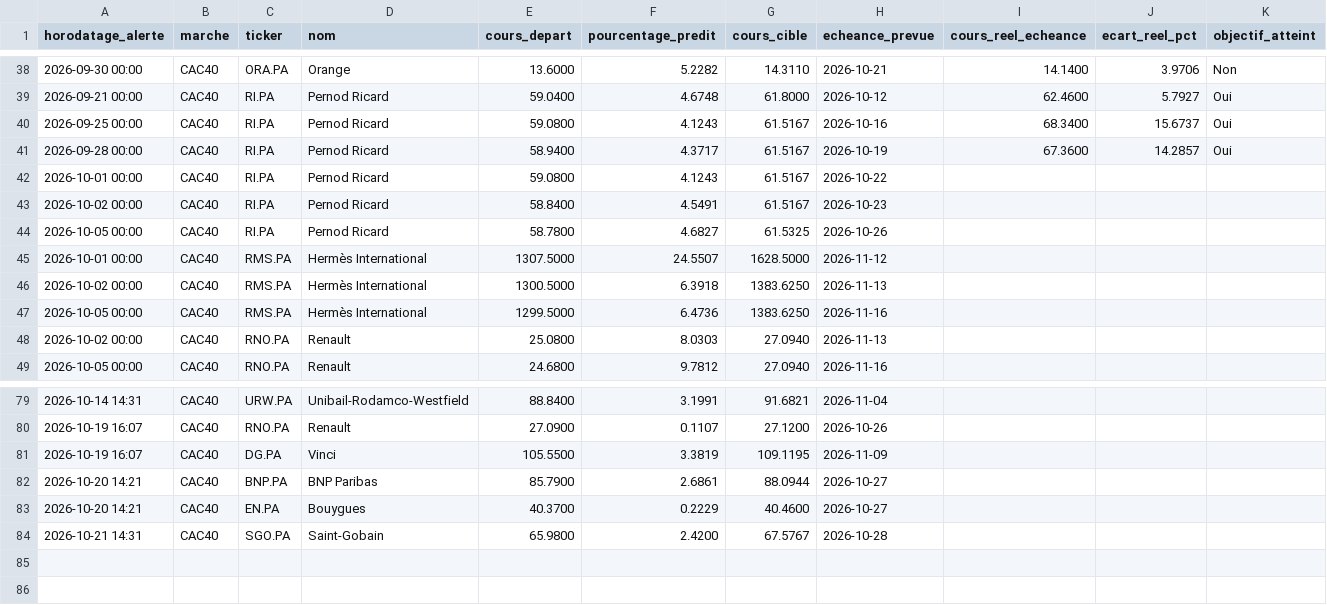
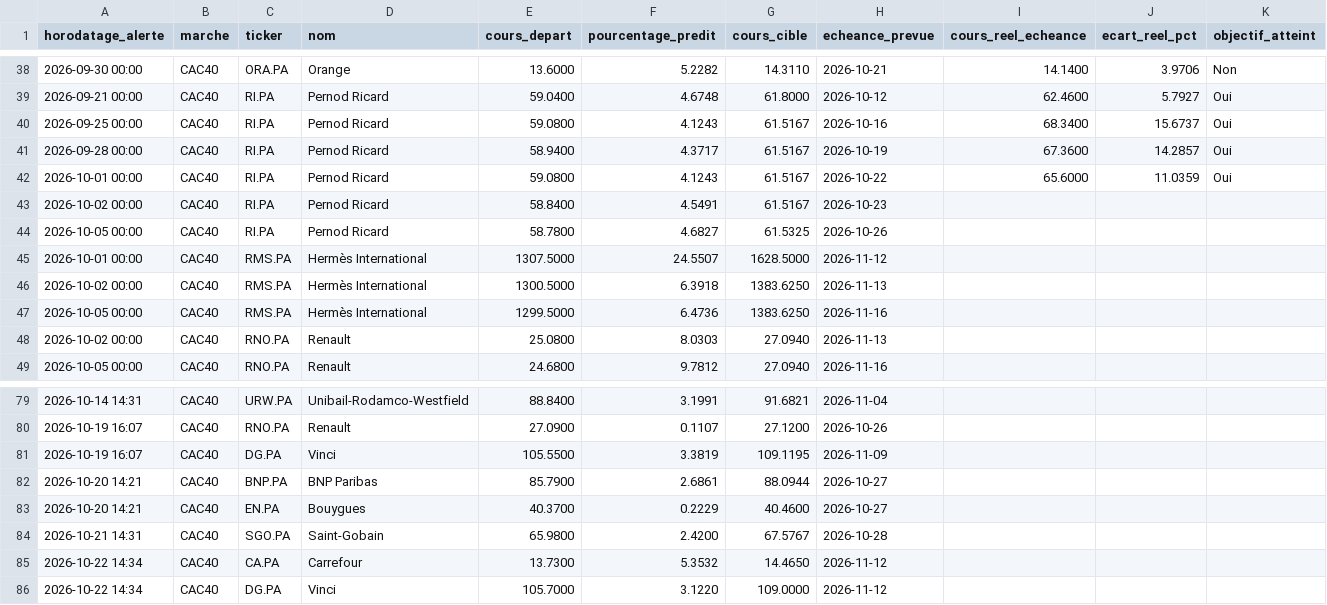
Before and after one commit to 2z7sjjgfw5-ops/Bourse, a CSV file: state/predictions.csv, drawn as a sheet; only a part is shown, gaps mark what is left out.

```diff
--- a/state/predictions.csv
+++ b/state/predictions.csv
@@ -41,3 +41,3 @@ horodatage_alerte,marche,ticker,nom,cours_depart,pourcentage_predit,cours_cible,
 2026-09-28 00:00,CAC40,RI.PA,Pernod Ricard,58.9400,4.3717,61.5167,2026-10-19,67.3600,14.2857,Oui
-2026-10-01 00:00,CAC40,RI.PA,Pernod Ricard,59.0800,4.1243,61.5167,2026-10-22,,,
+2026-10-01 00:00,CAC40,RI.PA,Pernod Ricard,59.0800,4.1243,61.5167,2026-10-22,65.6000,11.0359,Oui
 2026-10-02 00:00,CAC40,RI.PA,Pernod Ricard,58.8400,4.5491,61.5167,2026-10-23,,,
@@ -84 +84,3 @@ horodatage_alerte,marche,ticker,nom,cours_depart,pourcentage_predit,cours_cible,
 2026-10-21 14:31,CAC40,SGO.PA,Saint-Gobain,65.9800,2.4200,67.5767,2026-10-28,,,
+2026-10-22 14:34,CAC40,CA.PA,Carrefour,13.7300,5.3532,14.4650,2026-11-12,,,
+2026-10-22 14:34,CAC40,DG.PA,Vinci,105.7000,3.1220,109.0000,2026-11-12,,,
```
Also changed, not shown: 2 other files.
